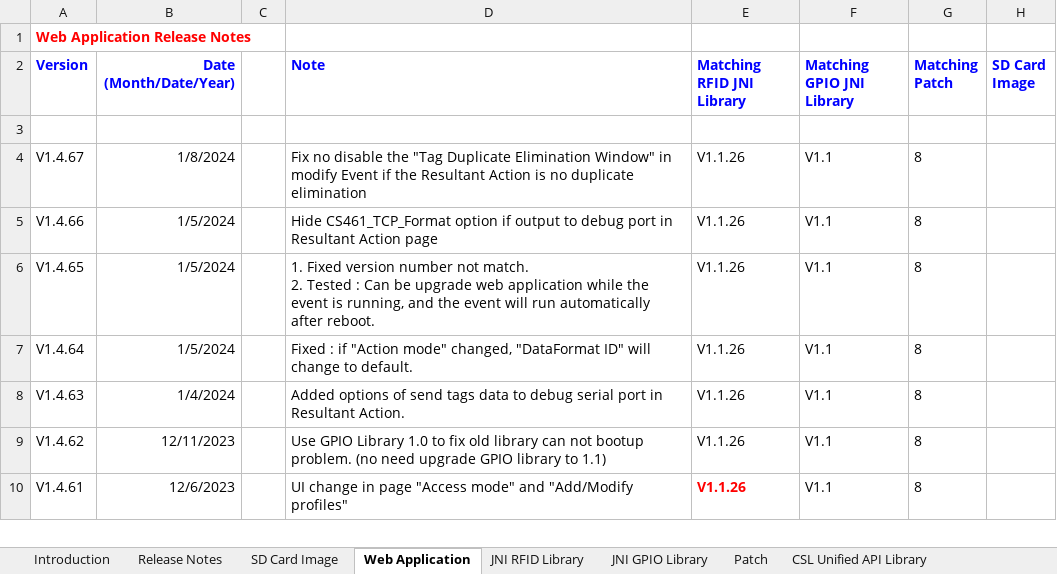
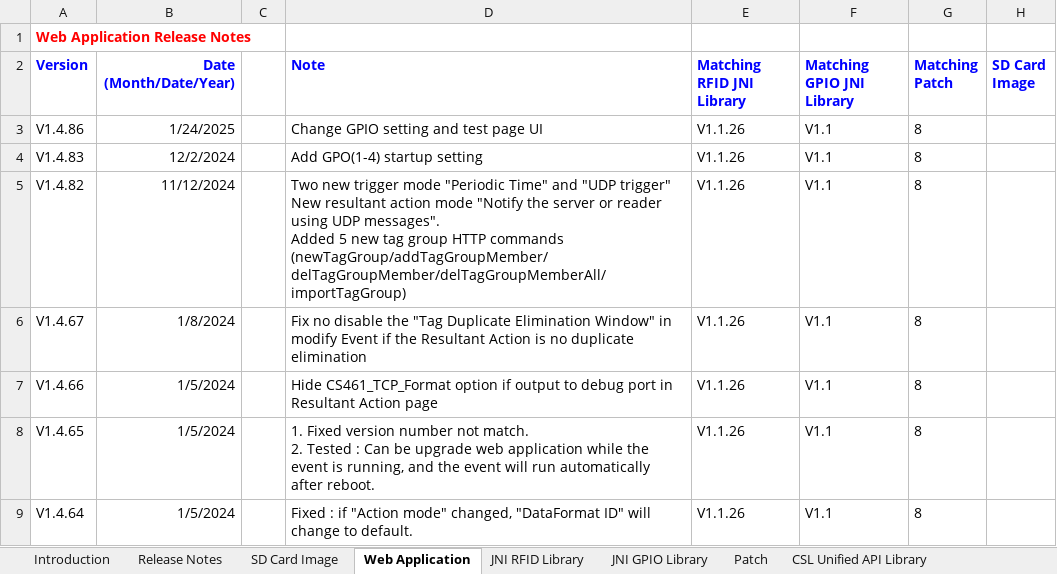
Before and after one commit to cslrfid/CS463-CS203X-Product-Downloads, an Excel workbook: Firmware/CSL Intelligent Fixed Readers Release Notes.xlsx, sheet Web Application, drawn as a sheet; only a part is shown; the shorter side is filled out with more unchanged rows; values as stored, in another font and other column widths than the file's, no borders; ↵ is a line break in a cell; the diff names each change by its address in the sheet, - before the commit and + after, or states it on an @@ line.

Commit message:
Updated firmware files
- Web Application 1.4.86
- HTTP API specifications 1.6
- Updated Postman API definitions

```diff
--- a/Firmware/CSL Intelligent Fixed Readers Release Notes.xlsx (sheet Web Application)
+++ b/Firmware/CSL Intelligent Fixed Readers Release Notes.xlsx (sheet Web Application)
-row 3: (empty)
+row 3: V1.4.86 | 1/24/2025 |  | Change GPIO setting and test page UI | V1.1.26 | V1.1 | 8
+row 4: V1.4.83 | 12/2/2024 |  | Add GPO(1-4) startup setting | V1.1.26 | V1.1 | 8
+row 5: V1.4.82 | 11/12/2024 |  | Two new trigger mode "Periodic Time" and "UDP trigger" ↵ New resultant action mode "Notify the server or reader using UDP messages". ↵ Added 5 new tag group HTTP commands ↵ (newTagGroup/addTagGroupMember/delTagGroupMember/delTagGroupMemberAll/importTagGroup) | V1.1.26 | V1.1 | 8
```
Also changed, not shown: 6 other files.
